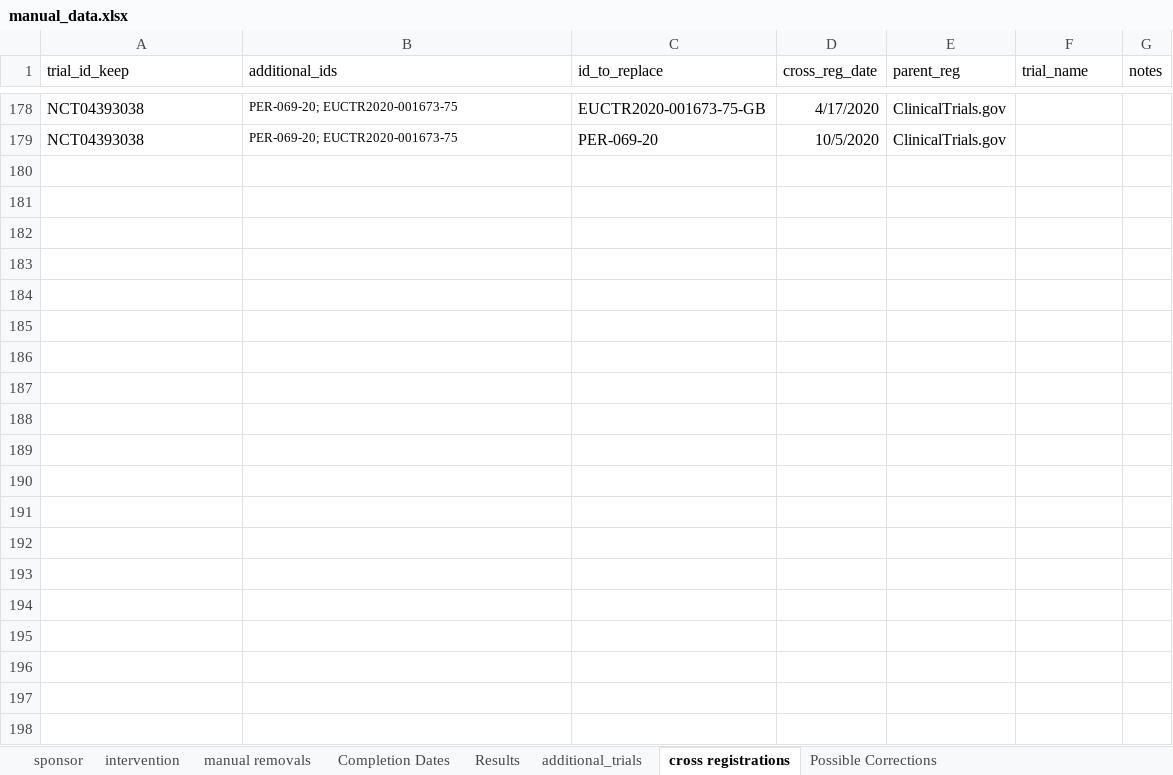
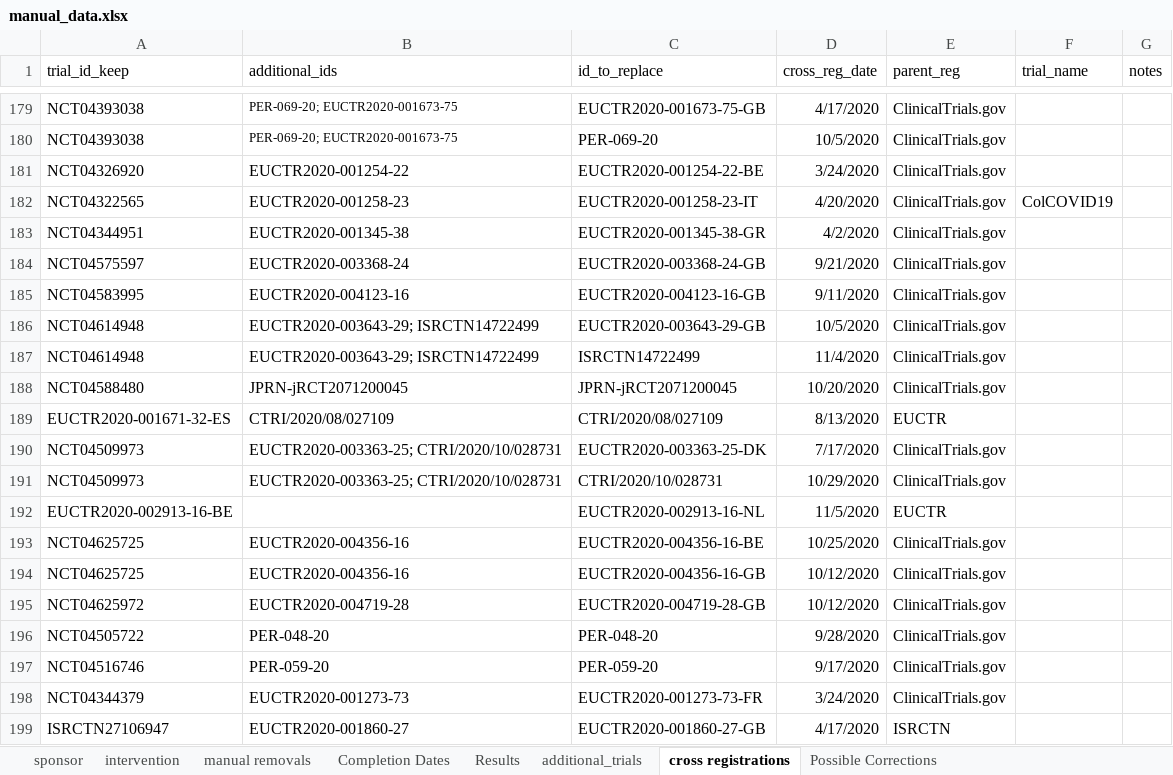
Before and after one commit to ebmdatalab/covid_trials_tracker-covid, an Excel workbook: notebooks/manual_data.xlsx, sheet cross registrations, drawn as a sheet; only a part is shown, gaps mark what is left out; values as stored, in another font and other column widths than the file's, no borders; the diff covers the shown part only; the diff names each change by its address in the sheet, - before the commit and + after, or states it on an @@ line.

```diff
--- a/notebooks/manual_data.xlsx (sheet cross registrations)
+++ b/notebooks/manual_data.xlsx (sheet cross registrations)
+row 181: NCT04326920 | EUCTR2020-001254-22 | EUCTR2020-001254-22-BE | 3/24/2020 | ClinicalTrials.gov
+row 182: NCT04322565 | EUCTR2020-001258-23 | EUCTR2020-001258-23-IT | 4/20/2020 | ClinicalTrials.gov | ColCOVID19
+row 183: NCT04344951 | EUCTR2020-001345-38 | EUCTR2020-001345-38-GR | 4/2/2020 | ClinicalTrials.gov
+row 184: NCT04575597 | EUCTR2020-003368-24 | EUCTR2020-003368-24-GB | 9/21/2020 | ClinicalTrials.gov
+row 185: NCT04583995 | EUCTR2020-004123-16 | EUCTR2020-004123-16-GB | 9/11/2020 | ClinicalTrials.gov
+row 186: NCT04614948 | EUCTR2020-003643-29; ISRCTN14722499 | EUCTR2020-003643-29-GB | 10/5/2020 | ClinicalTrials.gov
+row 187: NCT04614948 | EUCTR2020-003643-29; ISRCTN14722499 | ISRCTN14722499 | 11/4/2020 | ClinicalTrials.gov
+row 188: NCT04588480 | JPRN-jRCT2071200045 | JPRN-jRCT2071200045 | 10/20/2020 | ClinicalTrials.gov
+row 189: EUCTR2020-001671-32-ES | CTRI/2020/08/027109 | CTRI/2020/08/027109 | 8/13/2020 | EUCTR
+row 190: NCT04509973 | EUCTR2020-003363-25; CTRI/2020/10/028731 | EUCTR2020-003363-25-DK | 7/17/2020 | ClinicalTrials.gov
+row 191: NCT04509973 | EUCTR2020-003363-25; CTRI/2020/10/028731 | CTRI/2020/10/028731 | 10/29/2020 | ClinicalTrials.gov
+row 192: EUCTR2020-002913-16-BE |  | EUCTR2020-002913-16-NL | 11/5/2020 | EUCTR
+row 193: NCT04625725 | EUCTR2020-004356-16 | EUCTR2020-004356-16-BE | 10/25/2020 | ClinicalTrials.gov
+row 194: NCT04625725 | EUCTR2020-004356-16 | EUCTR2020-004356-16-GB | 10/12/2020 | ClinicalTrials.gov
+row 195: NCT04625972 | EUCTR2020-004719-28 | EUCTR2020-004719-28-GB | 10/12/2020 | ClinicalTrials.gov
+row 196: NCT04505722 | PER-048-20 | PER-048-20 | 9/28/2020 | ClinicalTrials.gov
+row 197: NCT04516746 | PER-059-20 | PER-059-20 | 9/17/2020 | ClinicalTrials.gov
+row 198: NCT04344379 | EUCTR2020-001273-73 | EUCTR2020-001273-73-FR | 3/24/2020 | ClinicalTrials.gov
+row 199: ISRCTN27106947 | EUCTR2020-001860-27 | EUCTR2020-001860-27-GB | 4/17/2020 | ISRCTN
```
Also changed, not shown: 83 added rows, 4 removed rows and 23 edited cells elsewhere in this sheet, sheet intervention, sheet sponsor, sheet additional_trials, sheet manual removals, 17 other files.
